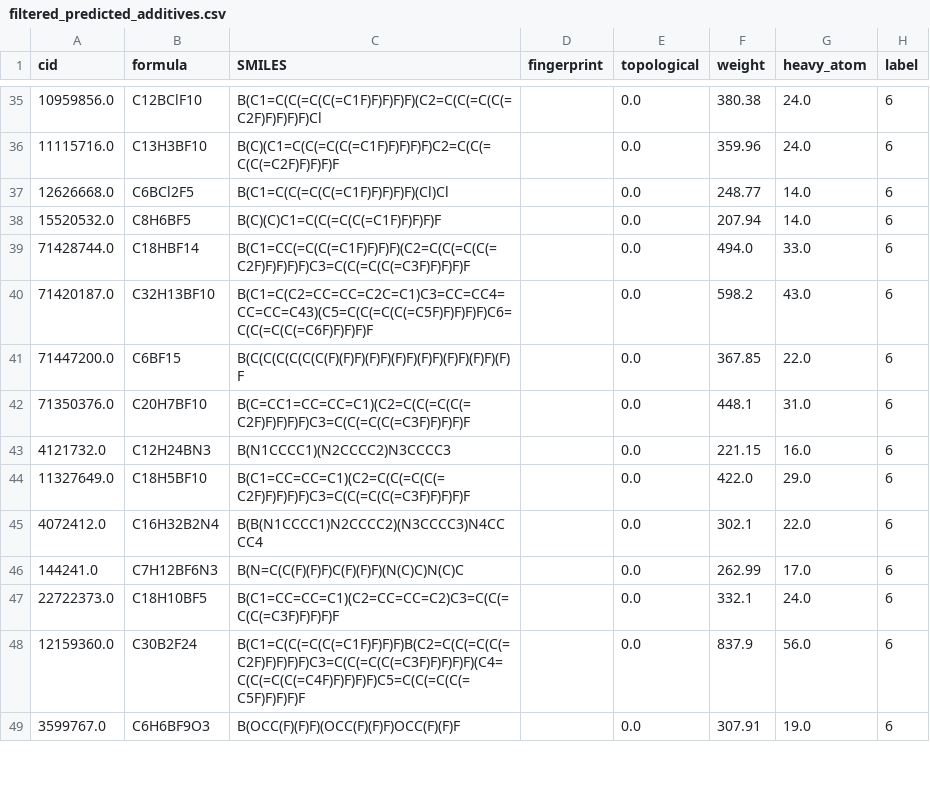
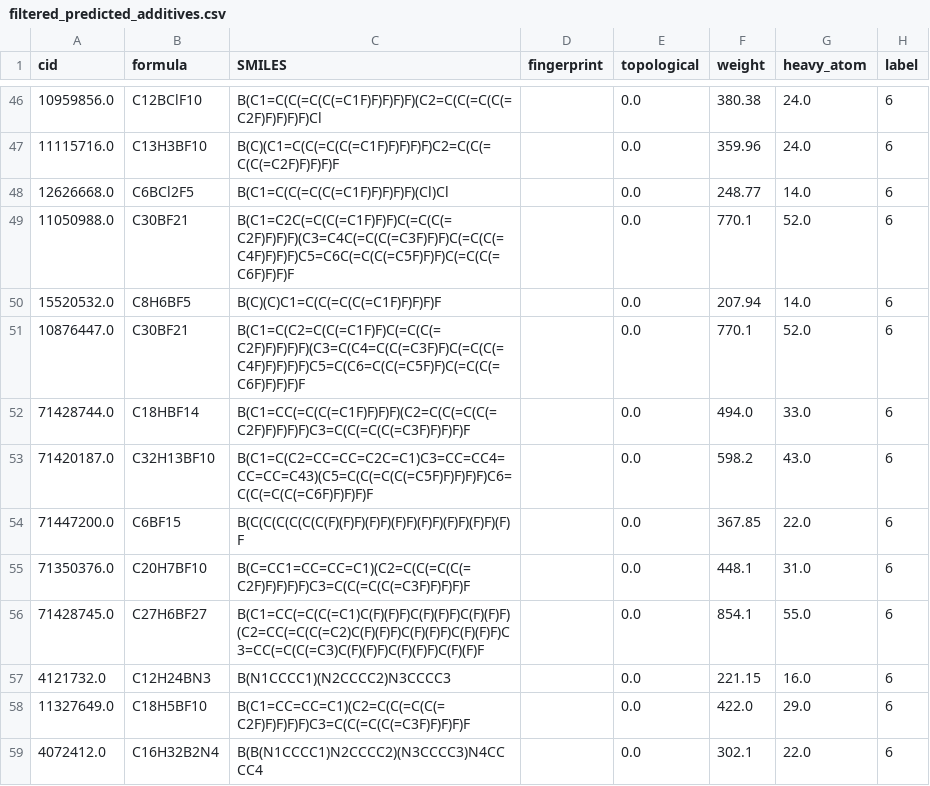
Before and after one commit to HongWxd/ProtoMI, a CSV file: result_files/filtered_predicted_additives.csv, drawn as a sheet; only a part is shown, gaps mark what is left out; the shorter side is filled out with more unchanged rows; the diff covers the shown part only.

```diff
--- a/result_files/filtered_predicted_additives.csv
+++ b/result_files/filtered_predicted_additives.csv
@@ -37,3 +48,5 @@ cid,formula,SMILES,fingerprint,topological,weight,heavy_atom,label
 12626668.0,C6BCl2F5,B(C1=C(C(=C(C(=C1F)F)F)F)F)(Cl)Cl,,0.0,248.77,14.0,6
+11050988.0,C30BF21,B(C1=C2C(=C(C(=C1F)F)F)C(=C(C(=C2F)F)F)F)(C3=C4C(=C(C(=C3F)F)F)C(=C(C(=C4F)F)F)F)C5=C6C(=C(C(=C5F)F)F)C(=C(C(=C6F)F)F)F,,0.0,770.1,52.0,6
 15520532.0,C8H6BF5,B(C)(C)C1=C(C(=C(C(=C1F)F)F)F)F,,0.0,207.94,14.0,6
+10876447.0,C30BF21,B(C1=C(C2=C(C(=C1F)F)C(=C(C(=C2F)F)F)F)F)(C3=C(C4=C(C(=C3F)F)C(=C(C(=C4F)F)F)F)F)C5=C(C6=C(C(=C5F)F)C(=C(C(=C6F)F)F)F)F,,0.0,770.1,52.0,6
 71428744.0,C18HBF14,B(C1=CC(=C(C(=C1F)F)F)F)(C2=C(C(=C(C(=C2F)F)F)F)F)C3=C(C(=C(C(=C3F)F)F)F)F,,0.0,494.0,33.0,6
@@ -42,2 +55,3 @@ cid,formula,SMILES,fingerprint,topological,weight,heavy_atom,label
 71350376.0,C20H7BF10,B(C=CC1=CC=CC=C1)(C2=C(C(=C(C(=C2F)F)F)F)F)C3=C(C(=C(C(=C3F)F)F)F)F,,0.0,448.1,31.0,6
+71428745.0,C27H6BF27,B(C1=CC(=C(C(=C1)C(F)(F)F)C(F)(F)F)C(F)(F)F)(C2=CC(=C(C(=C2)C(F)(F)F)C(F)(F)F)C(F)(F)F)C3=CC(=C(C(=C3)C(F)(F)F)C(F)(F)F)C(F)(F)F,,0.0,854.1,55.0,6
 4121732.0,C12H24BN3,B(N1CCCC1)(N2CCCC2)N3CCCC3,,0.0,221.15,16.0,6
```
Also changed, not shown: 12 added rows elsewhere in this file, 19 other files.
